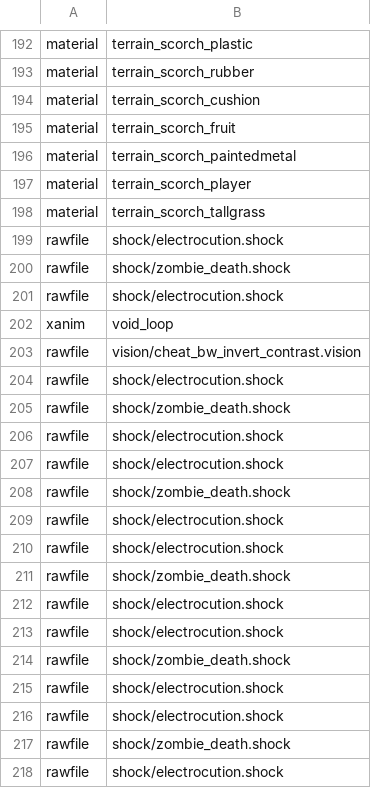
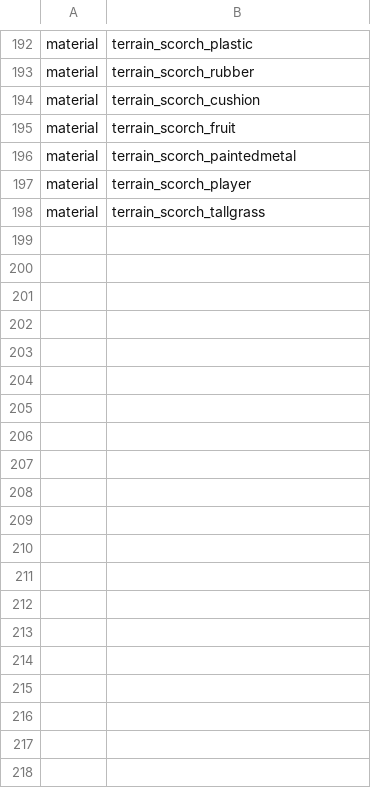
Before and after one commit to greetthemoth/cod_zombies_modding, a CSV file: missingasset.csv, drawn as a sheet; only a part is shown, gaps mark what is left out.

```diff
--- a/missingasset.csv
+++ b/missingasset.csv
@@ -198,21 +198 @@ material,terrain_scorch_player
 material,terrain_scorch_tallgrass
-rawfile,shock/electrocution.shock
-rawfile,shock/zombie_death.shock
-rawfile,shock/electrocution.shock
-xanim,void_loop
-rawfile,vision/cheat_bw_invert_contrast.vision
-rawfile,shock/electrocution.shock
-rawfile,shock/zombie_death.shock
-rawfile,shock/electrocution.shock
-rawfile,shock/electrocution.shock
-rawfile,shock/zombie_death.shock
-rawfile,shock/electrocution.shock
-rawfile,shock/electrocution.shock
-rawfile,shock/zombie_death.shock
-rawfile,shock/electrocution.shock
-rawfile,shock/electrocution.shock
-rawfile,shock/zombie_death.shock
-rawfile,shock/electrocution.shock
-rawfile,shock/electrocution.shock
-rawfile,shock/zombie_death.shock
-rawfile,shock/electrocution.shock
```
Also changed, not shown: 3 other files.
